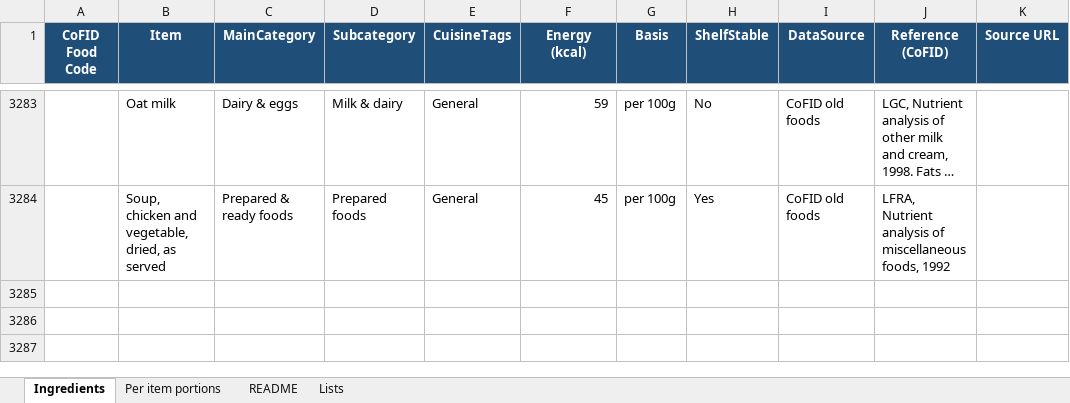
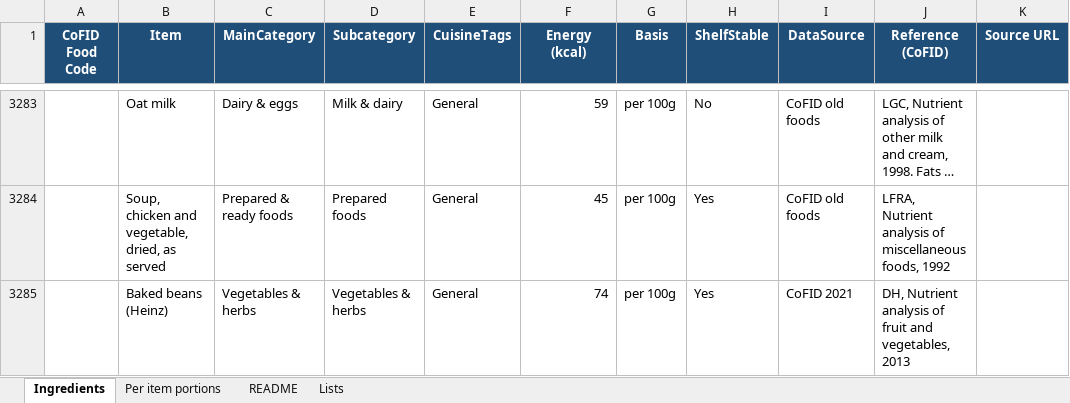
Before and after one commit to DChaplin57/DavidC-uk-calorie-tracker, an Excel workbook: UK_store_cupboard_ingredients_calories_with_portions.xlsx, sheet Ingredients, drawn as a sheet; only a part is shown, gaps mark what is left out; long unchanged cells end in …; values as stored, in another font and other column widths than the file's, no borders; table styles not drawn; the diff names each change by its address in the sheet, - before the commit and + after, or states it on an @@ line.

```diff
--- a/UK_store_cupboard_ingredients_calories_with_portions.xlsx (sheet Ingredients)
+++ b/UK_store_cupboard_ingredients_calories_with_portions.xlsx (sheet Ingredients)
+row 3285:  | Baked beans (Heinz) | Vegetables & herbs | Vegetables & herbs | General | 74 | per 100g | Yes | CoFID 2021 | DH, Nutrient analysis of fruit and vegetables, 2013
```
Also changed, not shown: sheet Per item portions.
